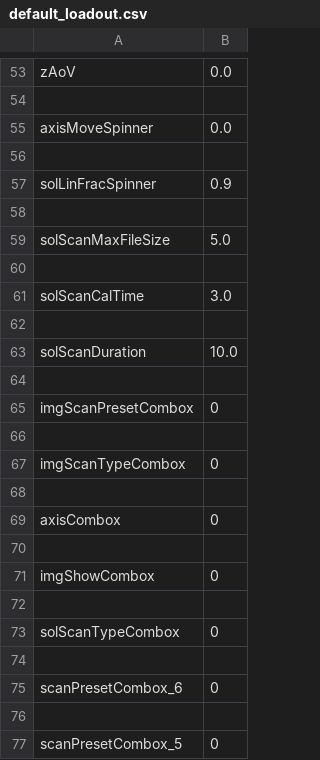
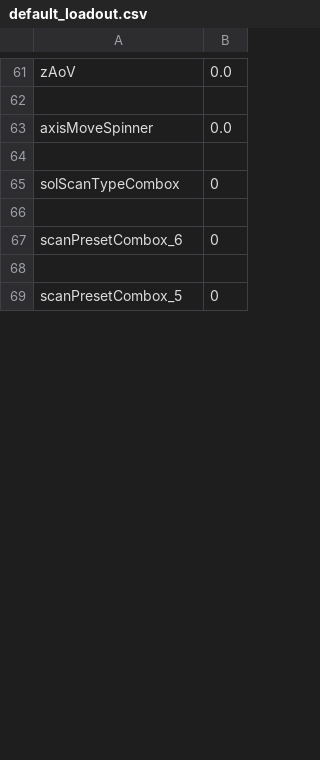
Before and after one commit to Th3Tr00p3r/gSTED-sFCS, a CSV file: settings/loadouts/default_loadout.csv, drawn as a sheet; only a part is shown, gaps mark what is left out; the diff covers the shown part only.

```diff
--- a/settings/loadouts/default_loadout.csv
+++ b/settings/loadouts/default_loadout.csv
@@ -56,18 +64,2 @@ axisMoveSpinner,0.0
 
-solLinFracSpinner,0.9
-
-solScanMaxFileSize,5.0
-
-solScanCalTime,3.0
-
-solScanDuration,10.0
-
-imgScanPresetCombox,0
-
-imgScanTypeCombox,0
-
-axisCombox,0
-
-imgShowCombox,0
-
 solScanTypeCombox,0
```
Also changed, not shown: 32 added rows, 22 removed rows, 1 moved row and 6 edited cells elsewhere in this file, 10 other files.
